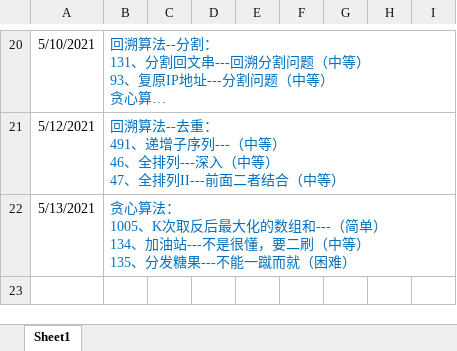
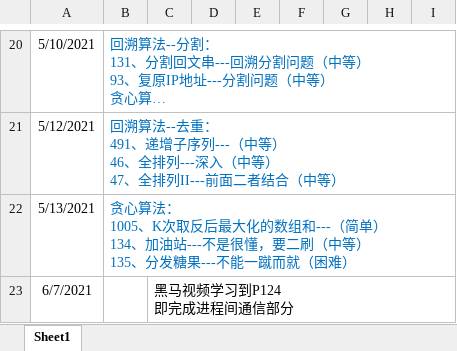
Before and after one commit to KyrieMiracle/FightingForOffer, an Excel workbook: 奋斗日程.xlsx, sheet Sheet1, drawn as a sheet; only a part is shown, gaps mark what is left out; long unchanged cells end in …; values as stored, in another font and other column widths than the file's, no borders; ↵ is a line break in a cell; the diff names each change by its address in the sheet, - before the commit and + after, or states it on an @@ line.

```diff
--- a/奋斗日程.xlsx (sheet Sheet1)
+++ b/奋斗日程.xlsx (sheet Sheet1)
+row 23: 6/7/2021 |  | 黑马视频学习到P124 ↵ 即完成进程间通信部分
```
Also changed, not shown: 8 other files.
